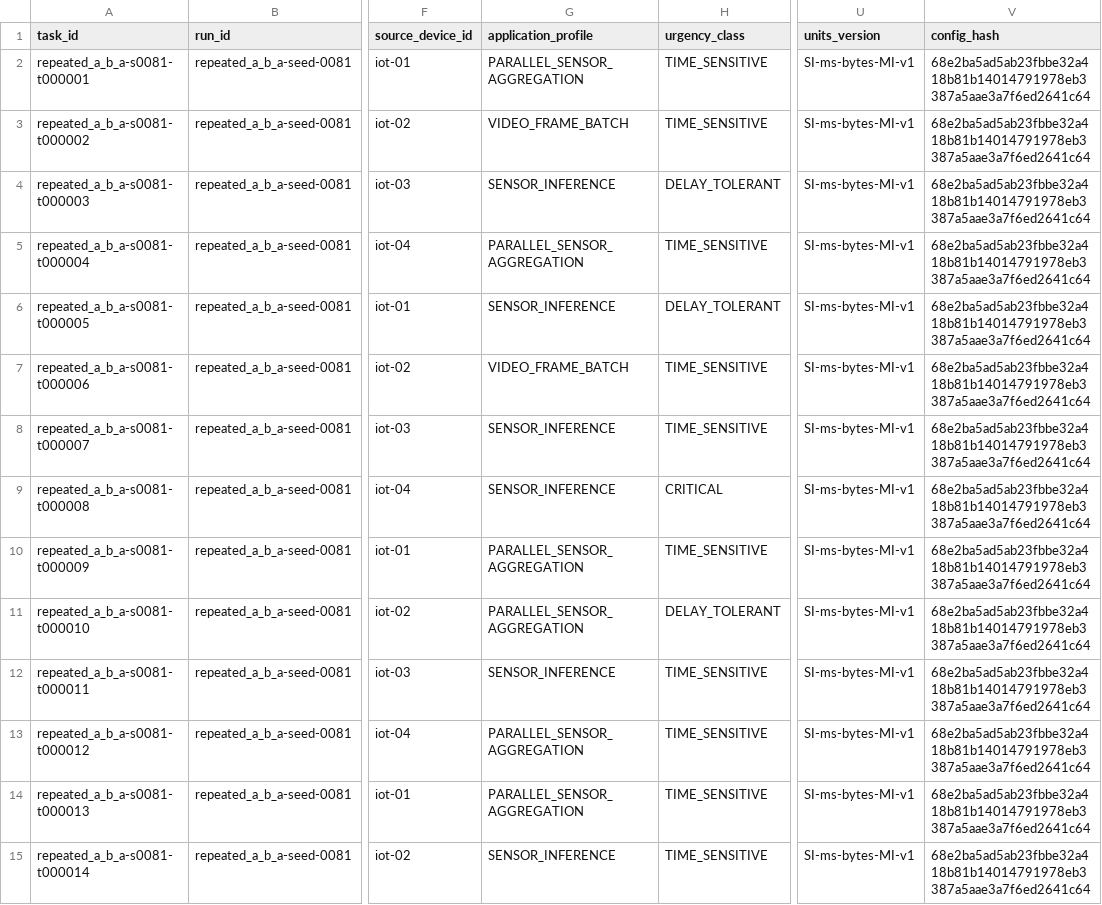
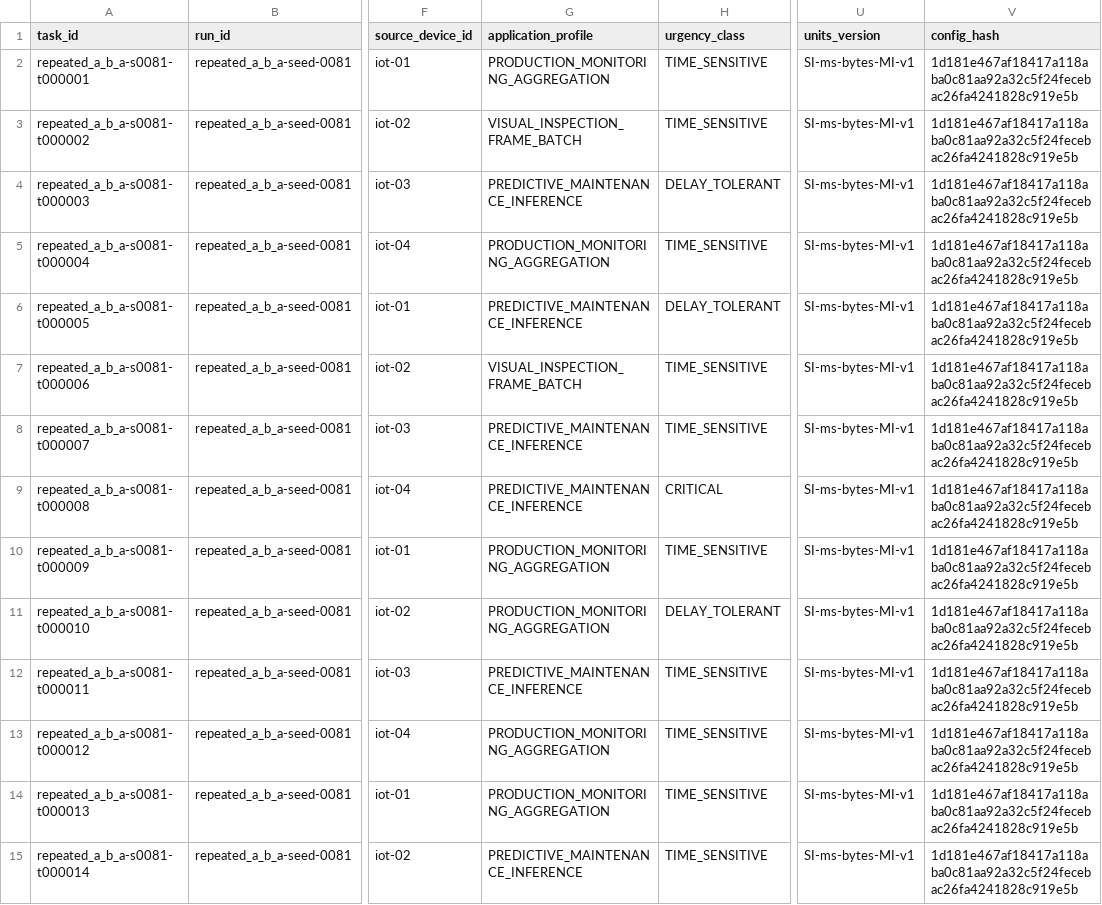
Before and after one commit to Mark1amgad/adaptive-iot-task-offloading, a CSV file: team-work/Astta-Abdo/data/dev/repeated_a_b_a__seed_0081_tasks.csv, drawn as a sheet; only a part is shown, gaps mark what is left out; the diff covers the shown part only; the diff names each change by its address in the sheet, - before the commit and + after, or states it on an @@ line.

```diff
--- a/team-work/Astta-Abdo/data/dev/repeated_a_b_a__seed_0081_tasks.csv
+++ b/team-work/Astta-Abdo/data/dev/repeated_a_b_a__seed_0081_tasks.csv
-G2 (application_profile): PARALLEL_SENSOR_AGGREGATION
+G2 (application_profile): PRODUCTION_MONITORING_AGGREGATION
-V2:V15 (config_hash): 68e2ba5ad5ab23fbbe32a418b81b14014791978eb3387a5aae3a7f6ed2641c64
+V2:V15 (config_hash): 1d181e467af18417a118aba0c81aa92a32c5f24fecebac26fa4241828c919e5b
-G3 (application_profile): VIDEO_FRAME_BATCH
+G3 (application_profile): VISUAL_INSPECTION_FRAME_BATCH
-G4 (application_profile): SENSOR_INFERENCE
+G4 (application_profile): PREDICTIVE_MAINTENANCE_INFERENCE
-G5 (application_profile): PARALLEL_SENSOR_AGGREGATION
+G5 (application_profile): PRODUCTION_MONITORING_AGGREGATION
-G6 (application_profile): SENSOR_INFERENCE
+G6 (application_profile): PREDICTIVE_MAINTENANCE_INFERENCE
-G7 (application_profile): VIDEO_FRAME_BATCH
+G7 (application_profile): VISUAL_INSPECTION_FRAME_BATCH
-G8:G9 (application_profile): SENSOR_INFERENCE
+G8:G9 (application_profile): PREDICTIVE_MAINTENANCE_INFERENCE
-G10:G11 (application_profile): PARALLEL_SENSOR_AGGREGATION
+G10:G11 (application_profile): PRODUCTION_MONITORING_AGGREGATION
-G12 (application_profile): SENSOR_INFERENCE
+G12 (application_profile): PREDICTIVE_MAINTENANCE_INFERENCE
-G13:G14 (application_profile): PARALLEL_SENSOR_AGGREGATION
+G13:G14 (application_profile): PRODUCTION_MONITORING_AGGREGATION
-G15 (application_profile): SENSOR_INFERENCE
+G15 (application_profile): PREDICTIVE_MAINTENANCE_INFERENCE
```
Also changed, not shown: 68 edited cells elsewhere in this file, team-work/Astta-Abdo/data/dev/bursty_on_off__seed_0007_tasks.csv, team-work/Astta-Abdo/data/dev/increased_wan_delay__seed_0061_tasks.csv, 22 other files.
